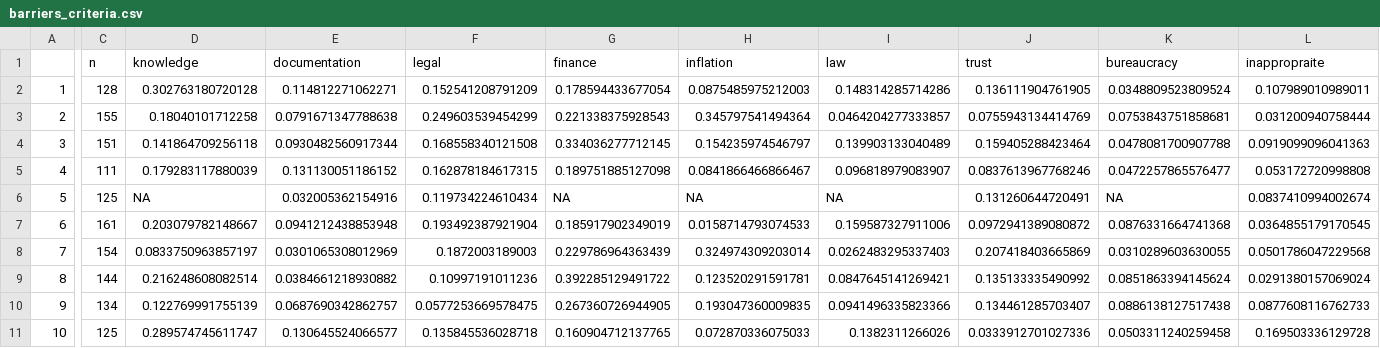
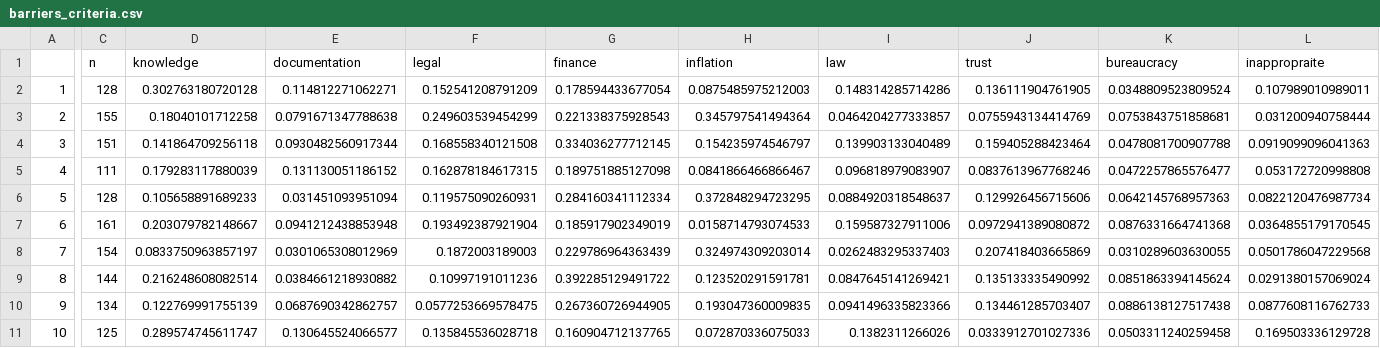
Before and after one commit to beks99/SIVIOgit, a CSV file: barriers_criteria.csv, drawn as a sheet; only a part is shown, gaps mark what is left out; the diff covers the shown part only; the diff names each change by its address in the sheet, - before the commit and + after, or states it on an @@ line.

```diff
--- a/barriers_criteria.csv
+++ b/barriers_criteria.csv
-C6 (n): 125
+C6 (n): 128
-D6 (knowledge): NA
+D6 (knowledge): 0.105658891689233
-E6 (documentation): 0.032005362154916
+E6 (documentation): 0.031451093951094
-F6 (legal): 0.119734224610434
+F6 (legal): 0.119575090260931
-G6 (finance): NA
+G6 (finance): 0.284160341112334
-H6 (inflation): NA
+H6 (inflation): 0.372848294723295
-I6 (law): NA
+I6 (law): 0.0884920318548637
-J6 (trust): 0.131260644720491
+J6 (trust): 0.129926456715606
-K6 (bureaucracy): NA
+K6 (bureaucracy): 0.0642145768957363
-L6 (inappropraite): 0.0837410994002674
+L6 (inappropraite): 0.0822120476987734
```
Also changed, not shown: 1 edited cell elsewhere in this file, availability_criteria.csv, compliance_criteria.csv, 16 other files.
